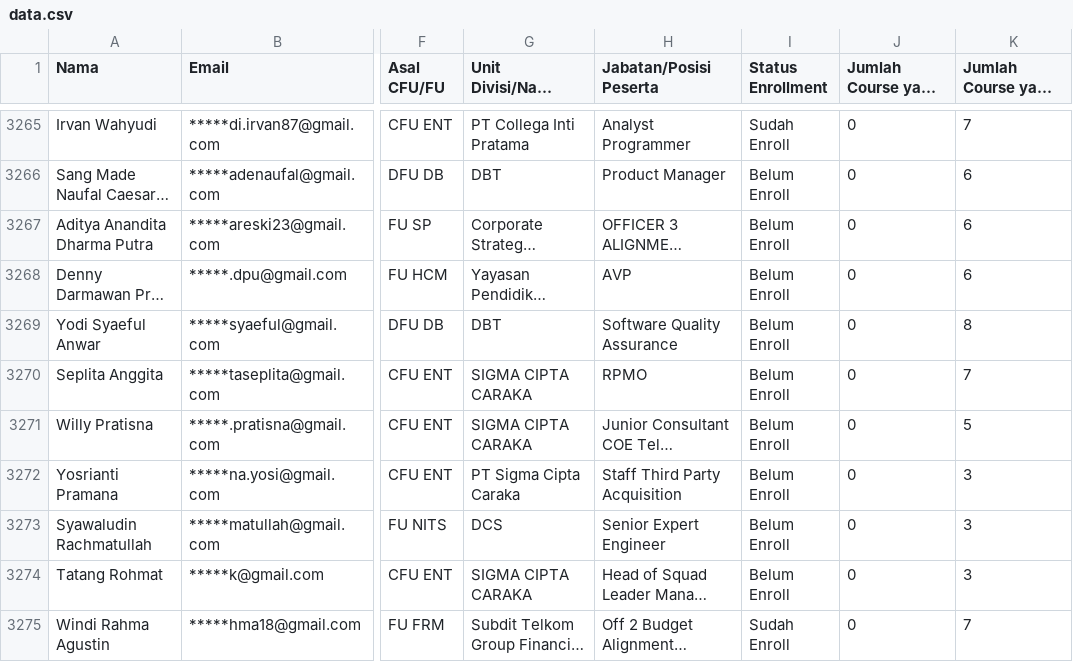
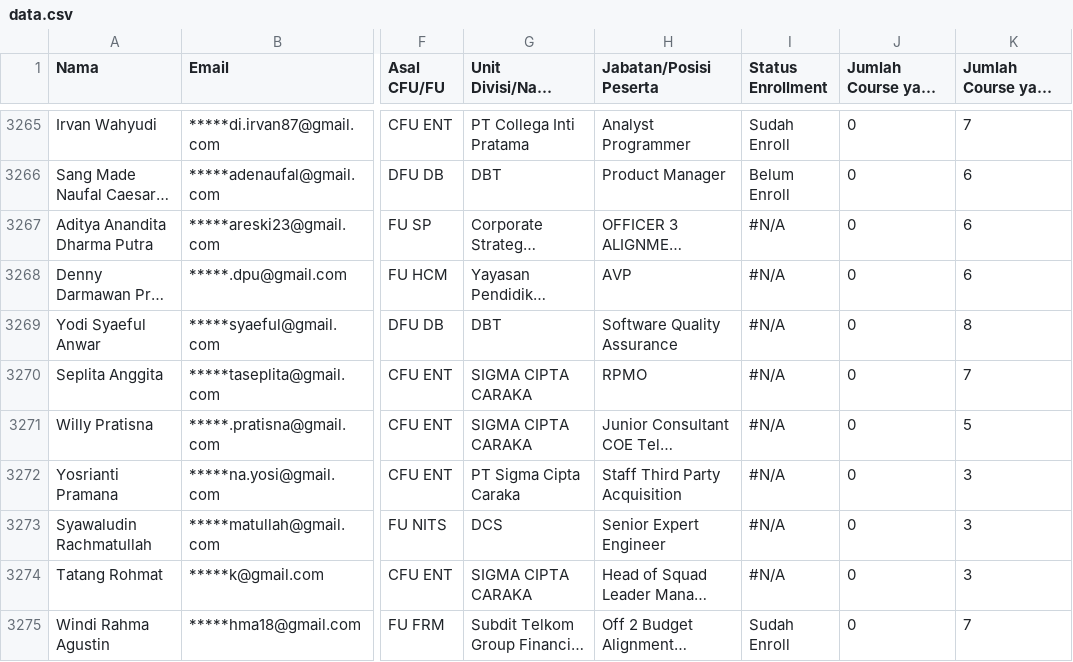
Before and after one commit to anggoro-yn/GCCxTelkom2024B2, a CSV file: data.csv, drawn as a sheet; only a part is shown, gaps mark what is left out; long unchanged cells end in …; the diff names each change by its address in the sheet, - before the commit and + after, or states it on an @@ line.

Commit message:
Update data.csv

```diff
--- a/data.csv
+++ b/data.csv
-I3267:I3274 (Status Enrollment): Belum Enroll
+I3267:I3274 (Status Enrollment): #N/A
```
